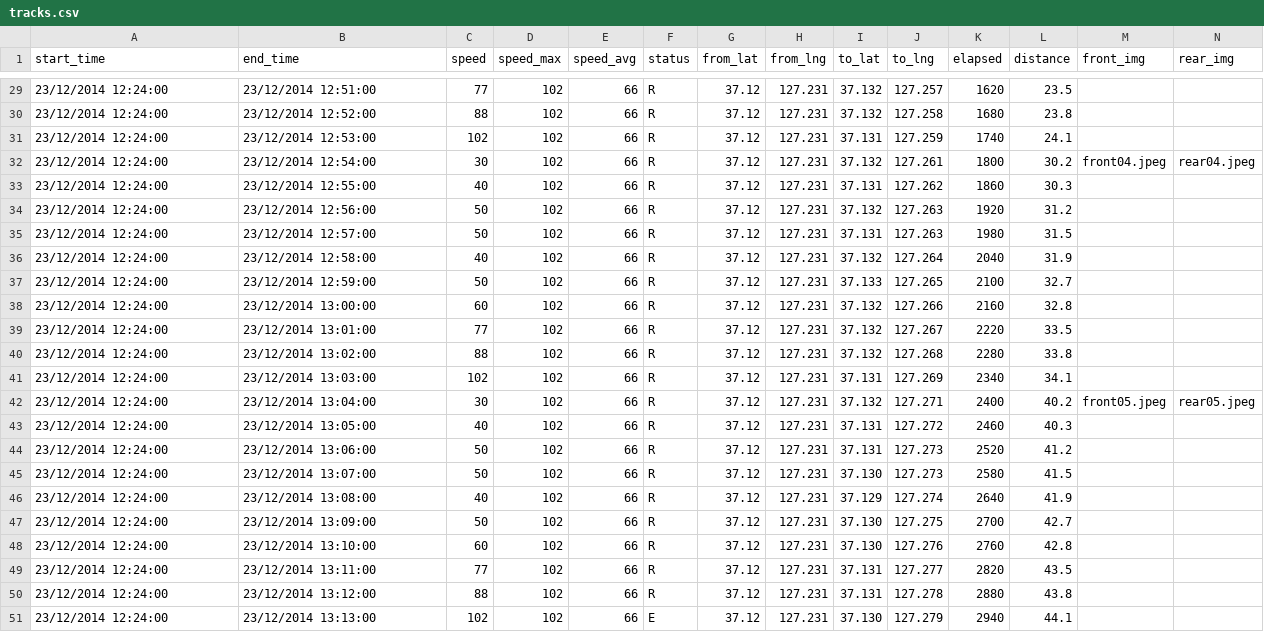
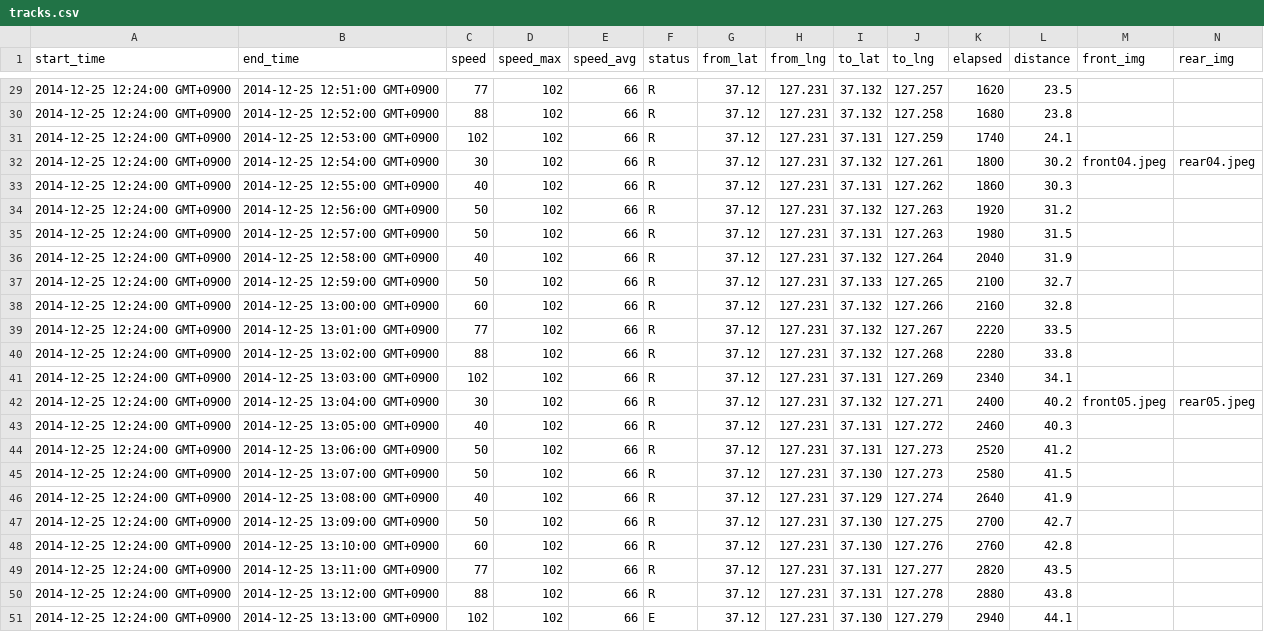
Before and after one commit to heartyoh/trackvue, a CSV file: db/seeds/tracks.csv, drawn as a sheet; only a part is shown, gaps mark what is left out; the diff covers the shown part only; the diff names each change by its address in the sheet, - before the commit and + after, or states it on an @@ line.

```diff
--- a/db/seeds/tracks.csv
+++ b/db/seeds/tracks.csv
-A29:A51 (start_time): 23/12/2014 12:24:00
+A29:A51 (start_time): 2014-12-25 12:24:00 GMT+0900
-B29 (end_time): 23/12/2014 12:51:00
+B29 (end_time): 2014-12-25 12:51:00 GMT+0900
-B30 (end_time): 23/12/2014 12:52:00
+B30 (end_time): 2014-12-25 12:52:00 GMT+0900
-B31 (end_time): 23/12/2014 12:53:00
+B31 (end_time): 2014-12-25 12:53:00 GMT+0900
-B32 (end_time): 23/12/2014 12:54:00
+B32 (end_time): 2014-12-25 12:54:00 GMT+0900
-B33 (end_time): 23/12/2014 12:55:00
+B33 (end_time): 2014-12-25 12:55:00 GMT+0900
-B34 (end_time): 23/12/2014 12:56:00
+B34 (end_time): 2014-12-25 12:56:00 GMT+0900
-B35 (end_time): 23/12/2014 12:57:00
+B35 (end_time): 2014-12-25 12:57:00 GMT+0900
-B36 (end_time): 23/12/2014 12:58:00
+B36 (end_time): 2014-12-25 12:58:00 GMT+0900
-B37 (end_time): 23/12/2014 12:59:00
+B37 (end_time): 2014-12-25 12:59:00 GMT+0900
-B38 (end_time): 23/12/2014 13:00:00
+B38 (end_time): 2014-12-25 13:00:00 GMT+0900
-B39 (end_time): 23/12/2014 13:01:00
+B39 (end_time): 2014-12-25 13:01:00 GMT+0900
-B40 (end_time): 23/12/2014 13:02:00
+B40 (end_time): 2014-12-25 13:02:00 GMT+0900
-B41 (end_time): 23/12/2014 13:03:00
+B41 (end_time): 2014-12-25 13:03:00 GMT+0900
-B42 (end_time): 23/12/2014 13:04:00
+B42 (end_time): 2014-12-25 13:04:00 GMT+0900
-B43 (end_time): 23/12/2014 13:05:00
+B43 (end_time): 2014-12-25 13:05:00 GMT+0900
-B44 (end_time): 23/12/2014 13:06:00
+B44 (end_time): 2014-12-25 13:06:00 GMT+0900
-B45 (end_time): 23/12/2014 13:07:00
+B45 (end_time): 2014-12-25 13:07:00 GMT+0900
-B46 (end_time): 23/12/2014 13:08:00
+B46 (end_time): 2014-12-25 13:08:00 GMT+0900
-B47 (end_time): 23/12/2014 13:09:00
+B47 (end_time): 2014-12-25 13:09:00 GMT+0900
-B48 (end_time): 23/12/2014 13:10:00
+B48 (end_time): 2014-12-25 13:10:00 GMT+0900
-B49 (end_time): 23/12/2014 13:11:00
+B49 (end_time): 2014-12-25 13:11:00 GMT+0900
-B50 (end_time): 23/12/2014 13:12:00
+B50 (end_time): 2014-12-25 13:12:00 GMT+0900
-B51 (end_time): 23/12/2014 13:13:00
+B51 (end_time): 2014-12-25 13:13:00 GMT+0900
```
Also changed, not shown: 54 edited cells elsewhere in this file, db/seeds/alerts.csv, 22 other files.
